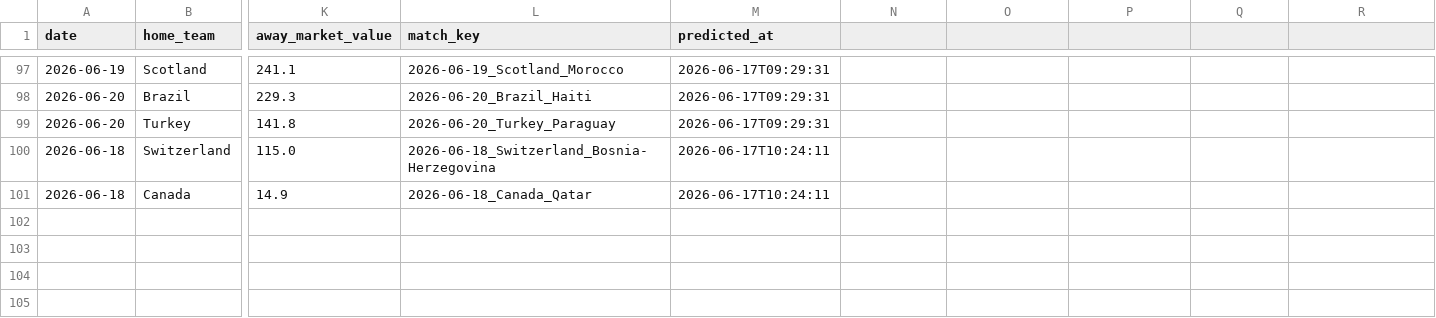
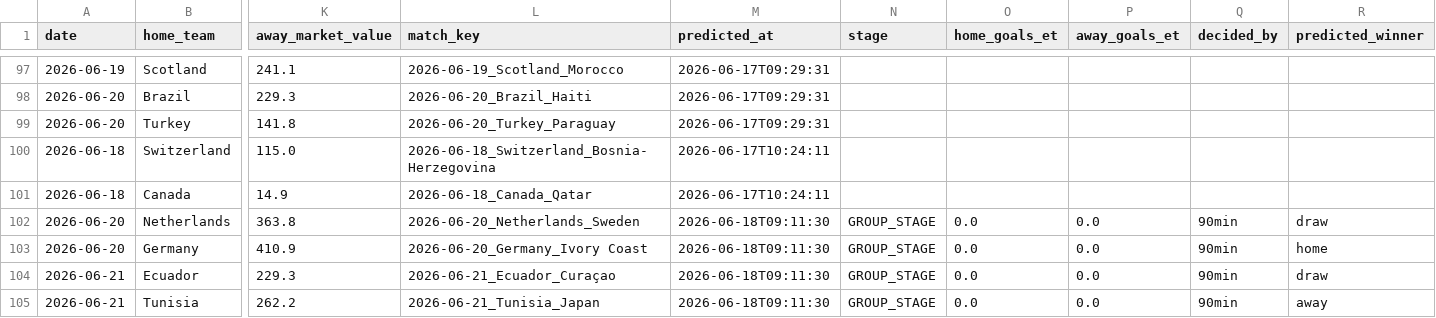
Before and after one commit to sauterjoshua/GoalPredictionEngine, a CSV file: data/processed/prediction_history.csv, drawn as a sheet; only a part is shown, gaps mark what is left out; rows hold the shown columns only; the diff names each change by its address in the sheet, - before the commit and + after, or states it on an @@ line.

```diff
--- a/data/processed/prediction_history.csv
+++ b/data/processed/prediction_history.csv
-N1: (empty)
+N1: stage
-O1: (empty)
+O1: home_goals_et
-P1: (empty)
+P1: away_goals_et
-Q1: (empty)
+Q1: decided_by
-R1: (empty)
+R1: predicted_winner
+row 102: 2026-06-20 | Netherlands | 363.8 | 2026-06-20_Netherlands_Sweden | 2026-06-18T09:11:30 | GROUP_STAGE | 0.0 | 0.0 | 90min | draw
+row 103: 2026-06-20 | Germany | 410.9 | 2026-06-20_Germany_Ivory Coast | 2026-06-18T09:11:30 | GROUP_STAGE | 0.0 | 0.0 | 90min | home
+row 104: 2026-06-21 | Ecuador | 229.3 | 2026-06-21_Ecuador_Curaçao | 2026-06-18T09:11:30 | GROUP_STAGE | 0.0 | 0.0 | 90min | draw
+row 105: 2026-06-21 | Tunisia | 262.2 | 2026-06-21_Tunisia_Japan | 2026-06-18T09:11:30 | GROUP_STAGE | 0.0 | 0.0 | 90min | away
```
Also changed, not shown: data/processed/predictions.csv, data/raw/wm2026_live.csv.
